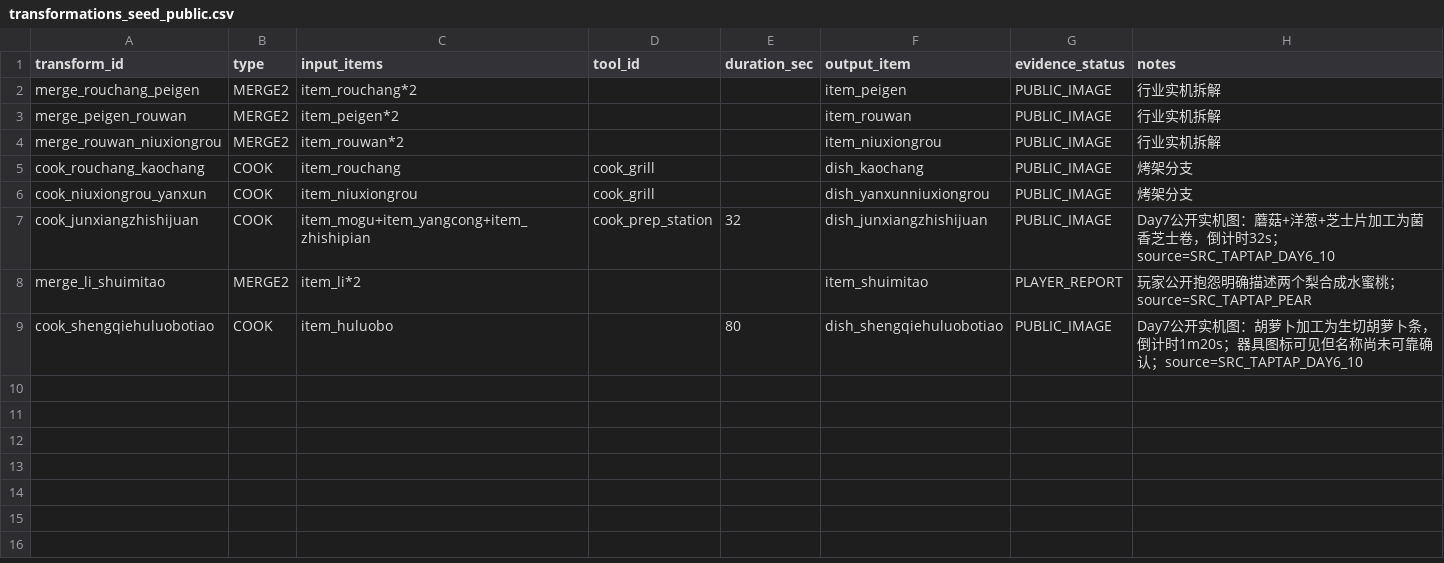
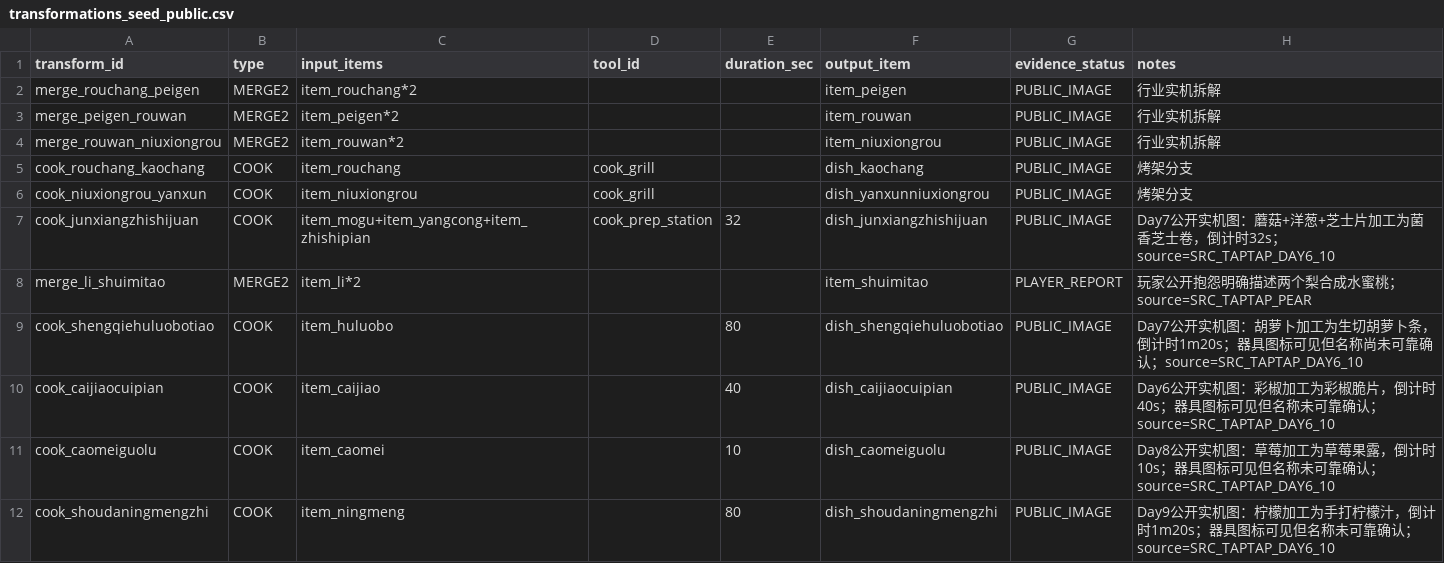
Before and after one commit to lingdianlingdian/femsj, a CSV file: production-data/v4/content/transformations_seed_public.csv, drawn as a sheet; the diff names each change by its address in the sheet, - before the commit and + after, or states it on an @@ line.

Commit message:
research(v4): add exact Day6-9 recipe timers

```diff
--- a/production-data/v4/content/transformations_seed_public.csv
+++ b/production-data/v4/content/transformations_seed_public.csv
+row 10: cook_caijiaocuipian | COOK | item_caijiao |  | 40 | dish_caijiaocuipian | PUBLIC_IMAGE | Day6公开实机图：彩椒加工为彩椒脆片，倒计时40s；器具图标可见但名称未可靠确认；source=SRC_TAPTAP_DAY6_10
+row 11: cook_caomeiguolu | COOK | item_caomei |  | 10 | dish_caomeiguolu | PUBLIC_IMAGE | Day8公开实机图：草莓加工为草莓果露，倒计时10s；器具图标可见但名称未可靠确认；source=SRC_TAPTAP_DAY6_10
+row 12: cook_shoudaningmengzhi | COOK | item_ningmeng |  | 80 | dish_shoudaningmengzhi | PUBLIC_IMAGE | Day9公开实机图：柠檬加工为手打柠檬汁，倒计时1m20s；器具图标可见但名称未可靠确认；source=SRC_TAPTAP_DAY6_10
```
